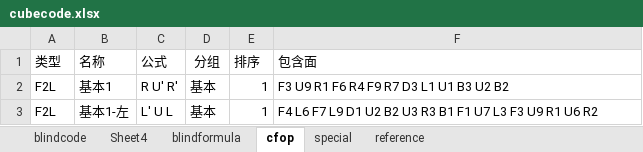
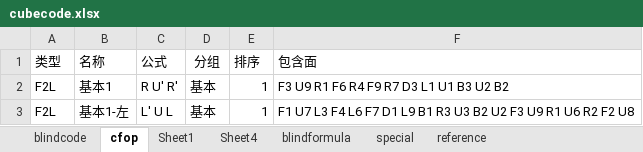
Before and after one commit to loho1968/cubefiber, an Excel workbook: public/cubecode.xlsx, sheet cfop, drawn as a sheet; values as stored, in another font and other column widths than the file's, no borders; the diff names each change by its address in the sheet, - before the commit and + after, or states it on an @@ line.

```diff
--- a/public/cubecode.xlsx (sheet cfop)
+++ b/public/cubecode.xlsx (sheet cfop)
+sheet tab: Sheet1
@@ sheet tab order changed: blindcode | cfop | Sheet1 | Sheet4 | blindformula | special | reference @@
-F3 (包含面): F4 L6 F7 L9 D1 U2 B2 U3 R3 B1 F1 U7 L3 F3 U9 R1 U6 R2
+F3 (包含面): F1 U7 L3 F4 L6 F7 D1 L9 B1 R3 U3 B2 U2 F3 U9 R1 U6 R2 F2 U8
```
Also changed, not shown: sheet Sheet4, hidden cells, 2 other files.
